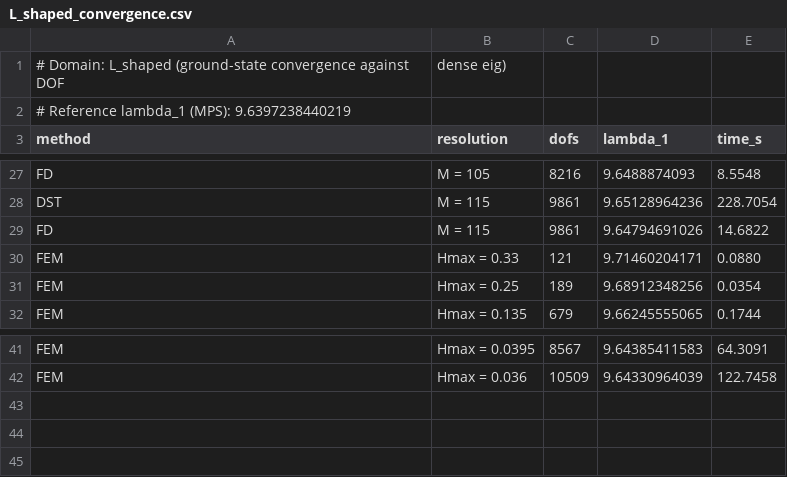
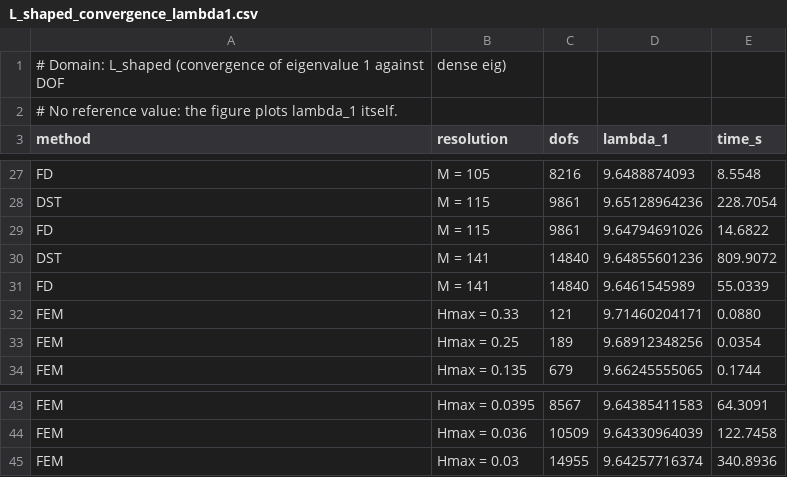
Before and after one commit to vitprusa/eigenvalues-plane-matlab, a CSV file: results_paper/eigenvalues_convergence/L_shaped_convergence_lambda1.csv (was results_paper/eigenvalues_convergence/L_shaped_convergence.csv), drawn as a sheet; only a part is shown, gaps mark what is left out.

```diff
--- a/results_paper/eigenvalues_convergence/L_shaped_convergence.csv
+++ b/results_paper/eigenvalues_convergence/L_shaped_convergence_lambda1.csv
@@ -1,3 +1,3 @@
-# Domain: L_shaped (ground-state convergence against DOF, dense eig)
-# Reference lambda_1 (MPS): 9.6397238440219
+# Domain: L_shaped (convergence of eigenvalue 1 against DOF, dense eig)
+# No reference value: the figure plots lambda_1 itself.
 method,resolution,dofs,lambda_1,time_s
@@ -29,2 +29,4 @@ DST,M = 115,9861,9.65128964236,228.7054
 FD,M = 115,9861,9.64794691026,14.6822
+DST,M = 141,14840,9.64855601236,809.9072
+FD,M = 141,14840,9.6461545989,55.0339
 FEM,Hmax = 0.33,121,9.71460204171,0.0880
@@ -42 +44,2 @@ FEM,Hmax = 0.0395,8567,9.64385411583,64.3091
 FEM,Hmax = 0.036,10509,9.64330964039,122.7458
+FEM,Hmax = 0.03,14955,9.64257716374,340.8936
```
Also changed, not shown: 13 other files.
